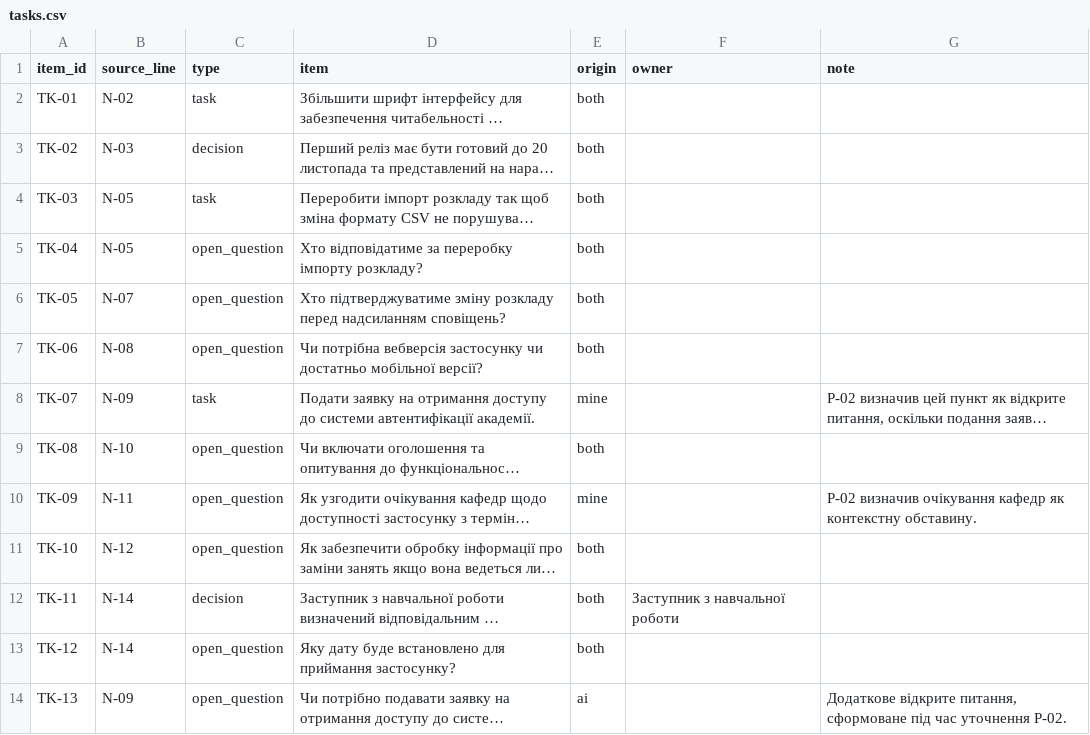
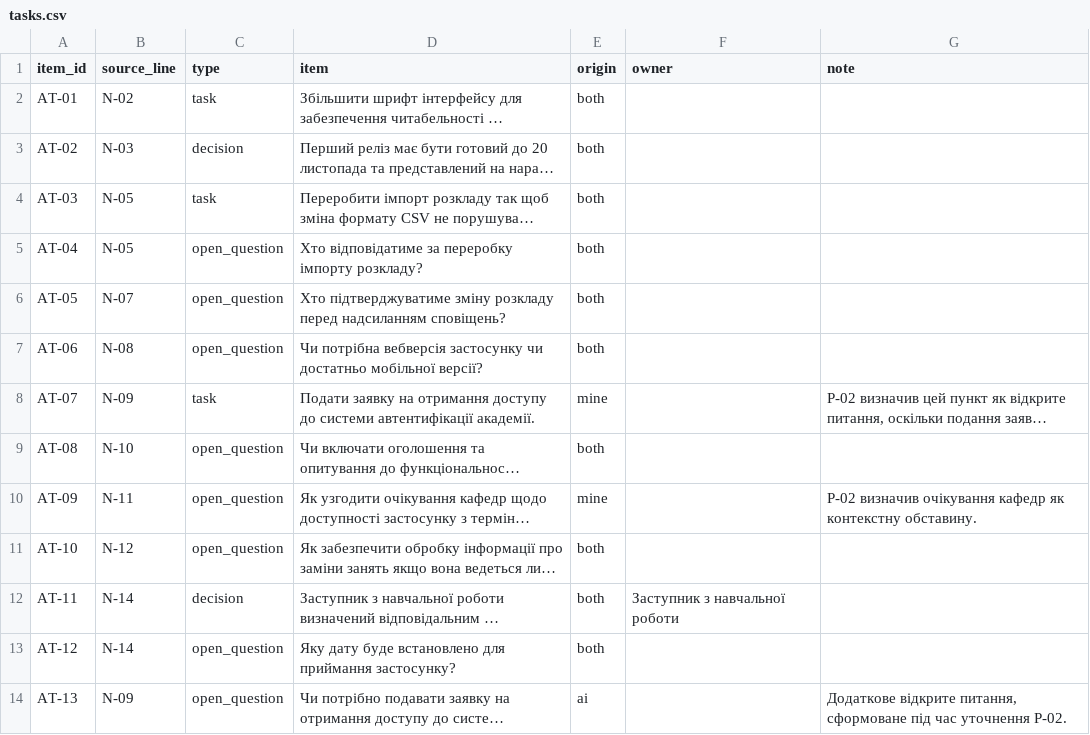
Before and after one commit to EduardST-coder/pm-2026-kn42-Stuha, a CSV file: lr17_ai_assistant/tasks.csv, drawn as a sheet; long unchanged cells end in …; the diff names each change by its address in the sheet, - before the commit and + after, or states it on an @@ line.

Commit message:
Update tasks.csv

```diff
--- a/lr17_ai_assistant/tasks.csv
+++ b/lr17_ai_assistant/tasks.csv
-A2 (item_id): TK-01
+A2 (item_id): AT-01
-A3 (item_id): TK-02
+A3 (item_id): AT-02
-A4 (item_id): TK-03
+A4 (item_id): AT-03
-A5 (item_id): TK-04
+A5 (item_id): AT-04
-A6 (item_id): TK-05
+A6 (item_id): AT-05
-A7 (item_id): TK-06
+A7 (item_id): AT-06
-A8 (item_id): TK-07
+A8 (item_id): AT-07
-A9 (item_id): TK-08
+A9 (item_id): AT-08
-A10 (item_id): TK-09
+A10 (item_id): AT-09
-A11 (item_id): TK-10
+A11 (item_id): AT-10
-A12 (item_id): TK-11
+A12 (item_id): AT-11
-A13 (item_id): TK-12
+A13 (item_id): AT-12
-A14 (item_id): TK-13
+A14 (item_id): AT-13
```
